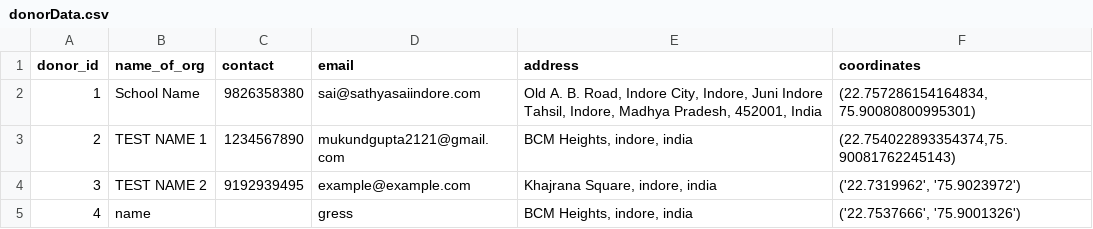
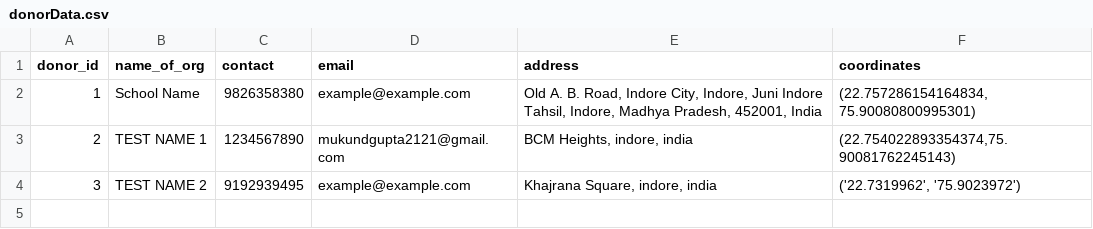
Before and after one commit to mukundgupta/NarayanSeva, a CSV file: static/donorData.csv, drawn as a sheet.

Commit message:
data changes

```diff
--- a/static/donorData.csv
+++ b/static/donorData.csv
@@ -1,5 +1,4 @@
 donor_id,name_of_org,contact,email,address,coordinates
-1,School Name,9826358380,sai@sathyasaiindore.com,"Old A. B. Road, Indore City, Indore, Juni Indore Tahsil, Indore, Madhya Pradesh, 452001, India","(22.757286154164834, 75.90080800995301)"
+1,School Name,9826358380,example@example.com,"Old A. B. Road, Indore City, Indore, Juni Indore Tahsil, Indore, Madhya Pradesh, 452001, India","(22.757286154164834, 75.90080800995301)"
 2,TEST NAME 1,1234567890,mukundgupta2121@gmail.com,"BCM Heights, indore, india","(22.754022893354374,75.90081762245143)"
 3,TEST NAME 2,9192939495,example@example.com,"Khajrana Square, indore, india","('22.7319962', '75.9023972')"
-4,name,,gress,"BCM Heights, indore, india","('22.7537666', '75.9001326')"
```
Also changed, not shown: 6 other files.
